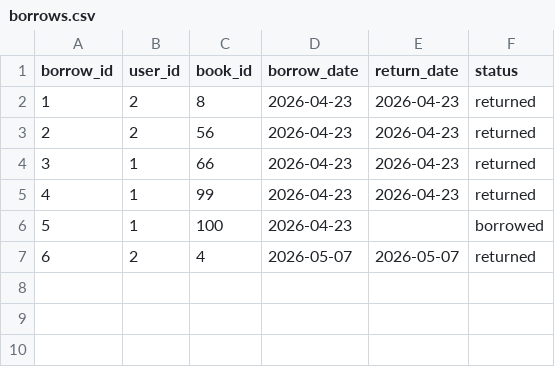
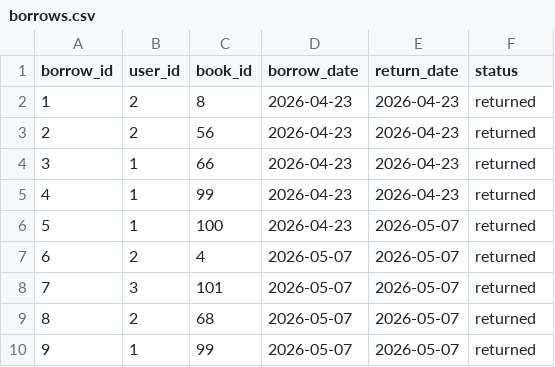
Before and after one commit to wodezhuchang/ex01, a CSV file: ui/data/borrows.csv, drawn as a sheet.

Commit message:
feat: 添加日志记录功能并优化用户和图书管理模块
refactor(book_manager): 重构图书管理模块，添加日志记录和错误处理
refactor(user_manager): 重构用户管理模块，添加日志记录和错误处理
feat(logger): 新增日志记录工具模块
style: 清理冗余代码并优化格式
docs: 更新部分注释和文档 #10

```diff
--- a/ui/data/borrows.csv
+++ b/ui/data/borrows.csv
@@ -5,3 +5,6 @@ borrow_id,user_id,book_id,borrow_date,return_date,status
 4,1,99,2026-04-23,2026-04-23,returned
-5,1,100,2026-04-23,,borrowed
+5,1,100,2026-04-23,2026-05-07,returned
 6,2,4,2026-05-07,2026-05-07,returned
+7,3,101,2026-05-07,2026-05-07,returned
+8,2,68,2026-05-07,2026-05-07,returned
+9,1,99,2026-05-07,2026-05-07,returned
```
Also changed, not shown: 13 other files.
